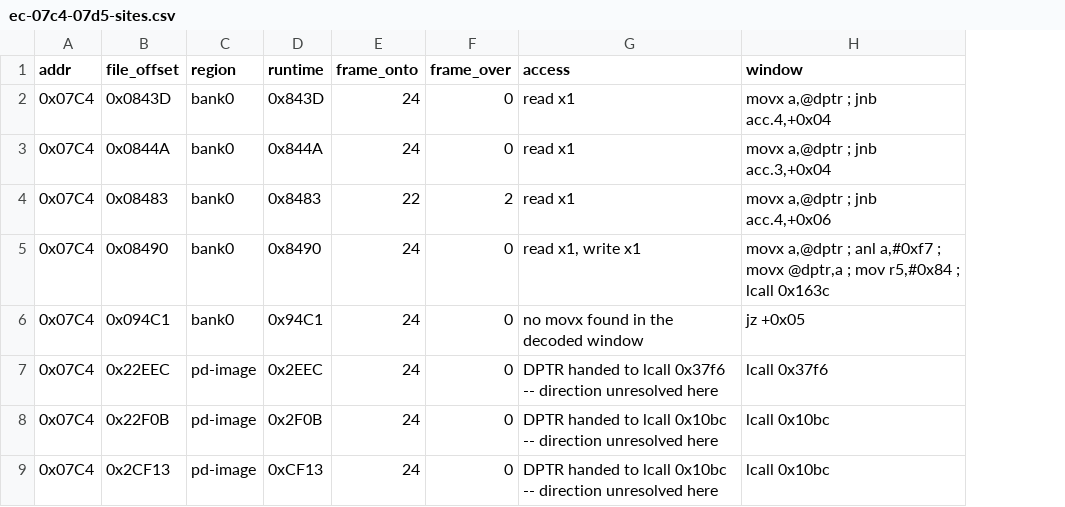
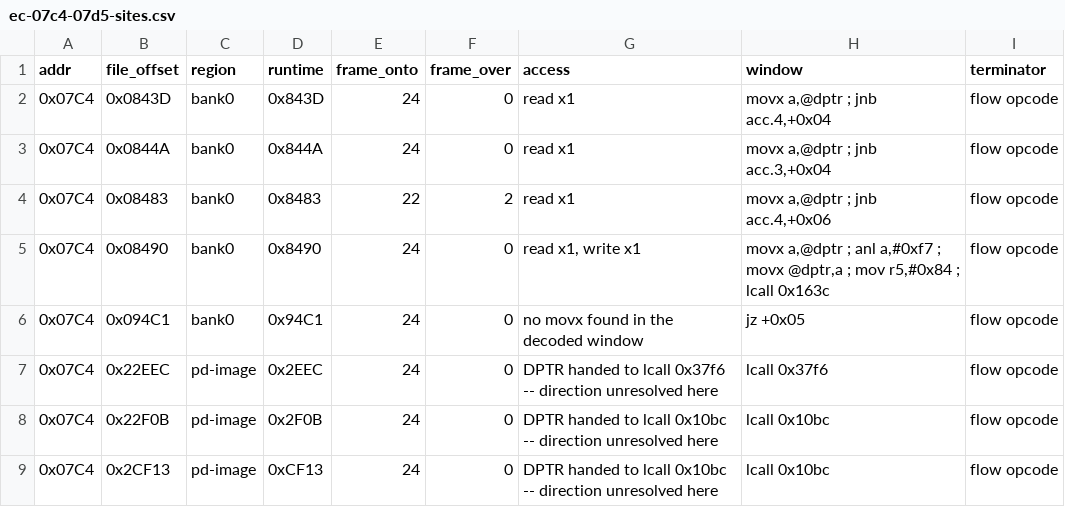
Before and after one commit to ElDavoo/tongfang-gm7mg7p-re, a CSV file: ec/annotations/ec-07c4-07d5-sites.csv, drawn as a sheet; only a part is shown; the diff names each change by its address in the sheet, - before the commit and + after, or states it on an @@ line.

```diff
--- a/ec/annotations/ec-07c4-07d5-sites.csv
+++ b/ec/annotations/ec-07c4-07d5-sites.csv
+column I (terminator), rows 2-9: all flow opcode
```
Also changed, not shown: ec/annotations/ec-07d6-07d7-sites.csv, ec/annotations/ec-0x07d0-sites.csv, 17 other files.
